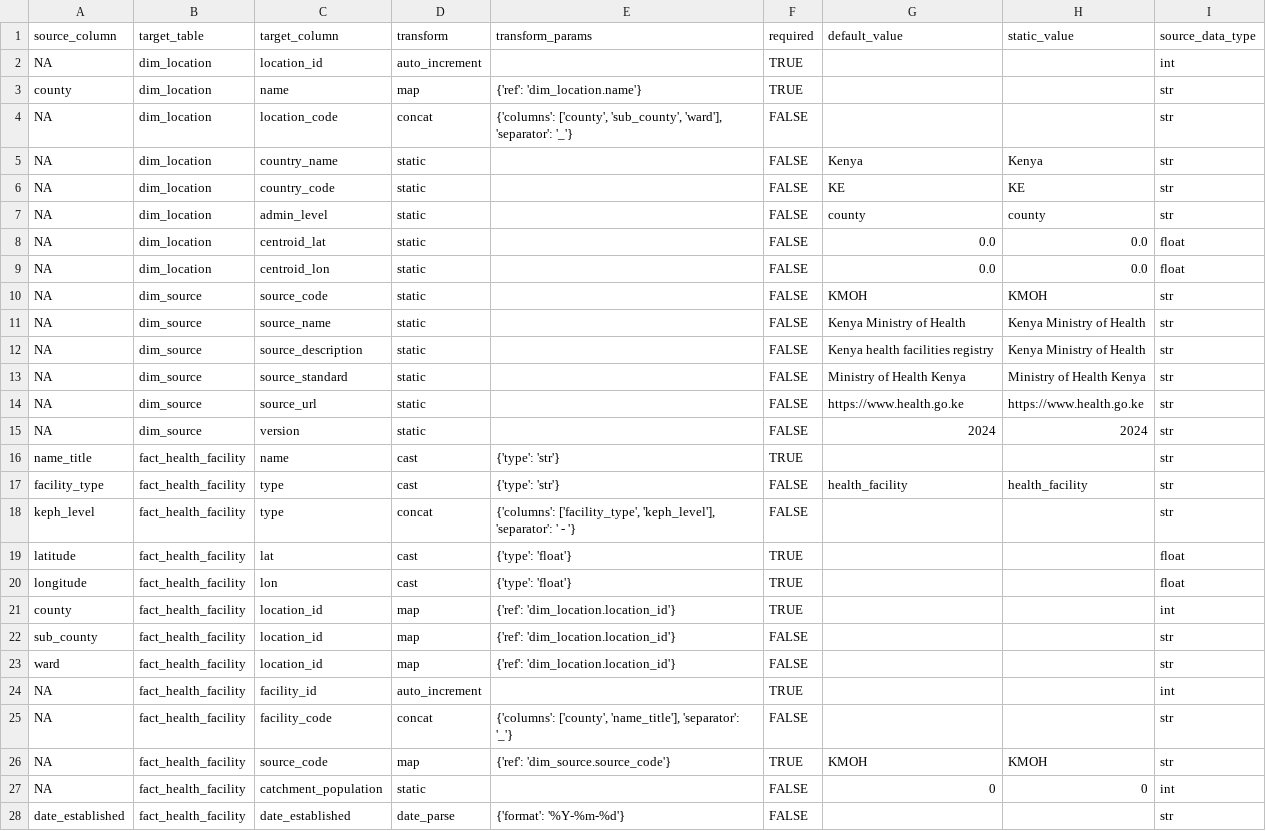
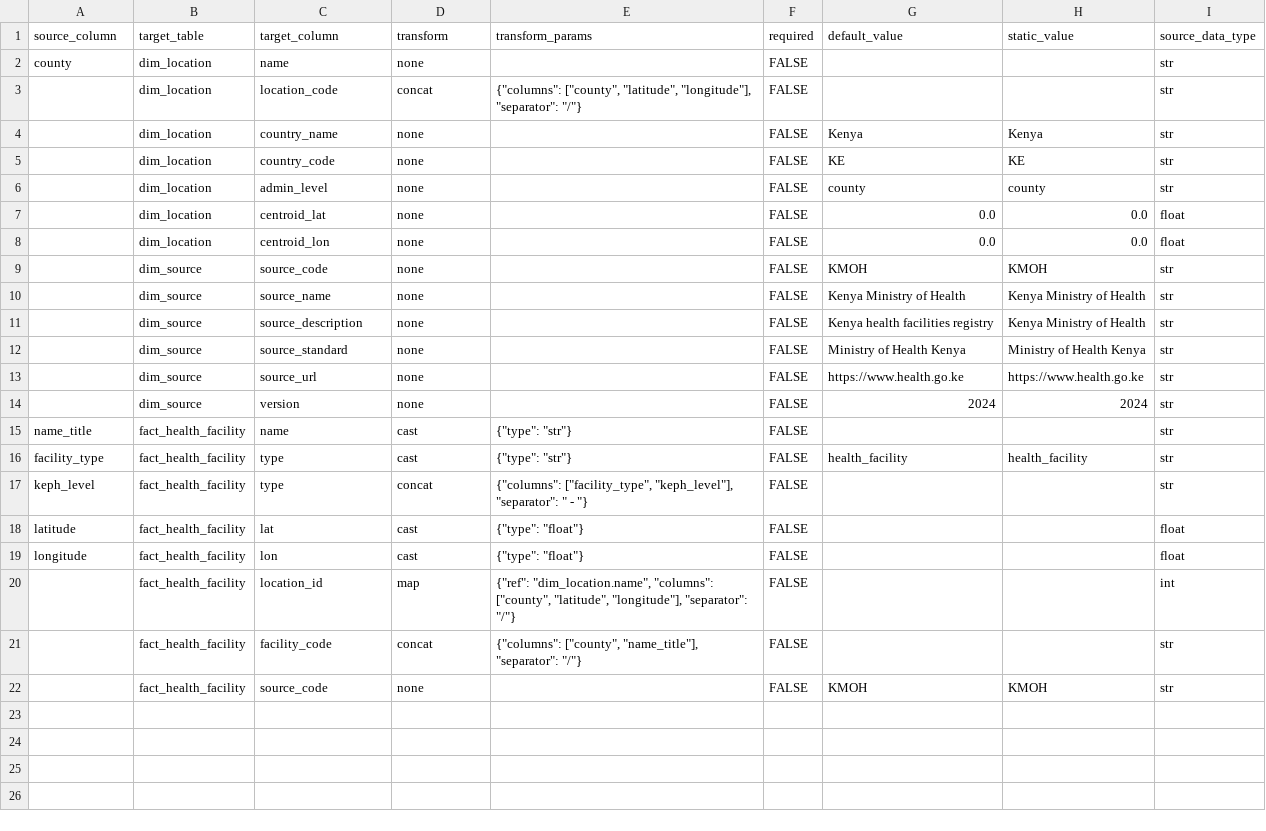
Before and after one commit to Vansnoden/vbd-cdm, a CSV file: mappings/health_facility_location.mapping.csv, drawn as a sheet; only a part is shown; the diff covers the shown part only.

```diff
--- a/mappings/health_facility_location.mapping.csv
+++ b/mappings/health_facility_location.mapping.csv
@@ -1,28 +1,22 @@
 source_column,target_table,target_column,transform,transform_params,required,default_value,static_value,source_data_type
-NA,dim_location,location_id,auto_increment,,TRUE,,,int
-county,dim_location,name,map,"{'ref': 'dim_location.name'}",TRUE,,,str
-NA,dim_location,location_code,concat,"{'columns': ['county', 'sub_county', 'ward'], 'separator': '_'}",FALSE,,,str
-NA,dim_location,country_name,static,,FALSE,Kenya,Kenya,str
-NA,dim_location,country_code,static,,FALSE,KE,KE,str
-NA,dim_location,admin_level,static,,FALSE,county,county,str
-NA,dim_location,centroid_lat,static,,FALSE,0.0,0.0,float
-NA,dim_location,centroid_lon,static,,FALSE,0.0,0.0,float
-NA,dim_source,source_code,static,,FALSE,KMOH,KMOH,str
-NA,dim_source,source_name,static,,FALSE,Kenya Ministry of Health,Kenya Ministry of Health,str
-NA,dim_source,source_description,static,,FALSE,Kenya health facilities registry,Kenya Ministry of Health,str
-NA,dim_source,source_standard,static,,FALSE,Ministry of Health Kenya,Ministry of Health Kenya,str
-NA,dim_source,source_url,static,,FALSE,https://www.health.go.ke,https://www.health.go.ke,str
-NA,dim_source,version,static,,FALSE,2024,2024,str
-name_title,fact_health_facility,name,cast,"{'type': 'str'}",TRUE,,,str
-facility_type,fact_health_facility,type,cast,"{'type': 'str'}",FALSE,health_facility,health_facility,str
-keph_level,fact_health_facility,type,concat,"{'columns': ['facility_type', 'keph_level'], 'separator': ' - '}",FALSE,,,str
-latitude,fact_health_facility,lat,cast,"{'type': 'float'}",TRUE,,,float
-longitude,fact_health_facility,lon,cast,"{'type': 'float'}",TRUE,,,float
-county,fact_health_facility,location_id,map,"{'ref': 'dim_location.location_id'}",TRUE,,,int
-sub_county,fact_health_facility,location_id,map,"{'ref': 'dim_location.location_id'}",FALSE,,,str
-ward,fact_health_facility,location_id,map,"{'ref': 'dim_location.location_id'}",FALSE,,,str
-NA,fact_health_facility,facility_id,auto_increment,,TRUE,,,int
-NA,fact_health_facility,facility_code,concat,"{'columns': ['county', 'name_title'], 'separator': '_'}",FALSE,,,str
-NA,fact_health_facility,source_code,map,"{'ref': 'dim_source.source_code'}",TRUE,KMOH,KMOH,str
-NA,fact_health_facility,catchment_population,static,,FALSE,0,0,int
-date_established,fact_health_facility,date_established,date_parse,"{'format': '%Y-%m-%d'}",FALSE,,,str
+county,dim_location,name,none,,FALSE,,,str
+,dim_location,location_code,concat,"{""columns"": [""county"", ""latitude"", ""longitude""], ""separator"": ""/""}",FALSE,,,str
+,dim_location,country_name,none,,FALSE,Kenya,Kenya,str
+,dim_location,country_code,none,,FALSE,KE,KE,str
+,dim_location,admin_level,none,,FALSE,county,county,str
+,dim_location,centroid_lat,none,,FALSE,0.0,0.0,float
+,dim_location,centroid_lon,none,,FALSE,0.0,0.0,float
+,dim_source,source_code,none,,FALSE,KMOH,KMOH,str
+,dim_source,source_name,none,,FALSE,Kenya Ministry of Health,Kenya Ministry of Health,str
+,dim_source,source_description,none,,FALSE,Kenya health facilities registry,Kenya Ministry of Health,str
+,dim_source,source_standard,none,,FALSE,Ministry of Health Kenya,Ministry of Health Kenya,str
+,dim_source,source_url,none,,FALSE,https://www.health.go.ke,https://www.health.go.ke,str
+,dim_source,version,none,,FALSE,2024,2024,str
+name_title,fact_health_facility,name,cast,"{""type"": ""str""}",FALSE,,,str
+facility_type,fact_health_facility,type,cast,"{""type"": ""str""}",FALSE,health_facility,health_facility,str
+keph_level,fact_health_facility,type,concat,"{""columns"": [""facility_type"", ""keph_level""], ""separator"": "" - ""}",FALSE,,,str
+latitude,fact_health_facility,lat,cast,"{""type"": ""float""}",FALSE,,,float
+longitude,fact_health_facility,lon,cast,"{""type"": ""float""}",FALSE,,,float
+,fact_health_facility,location_id,map,"{""ref"": ""dim_location.name"", ""columns"": [""county"", ""latitude"", ""longitude""], ""separator"": ""/""}",FALSE,,,int
+,fact_health_facility,facility_code,concat,"{""columns"": [""county"", ""name_title""], ""separator"": ""/""}",FALSE,,,str
+,fact_health_facility,source_code,none,,FALSE,KMOH,KMOH,str
```
Also changed, not shown: 1 removed row elsewhere in this file, mappings/irmapper_7.mapping.csv, mappings/vectoratlas_bionomics.mapping.csv, 29 other files.
